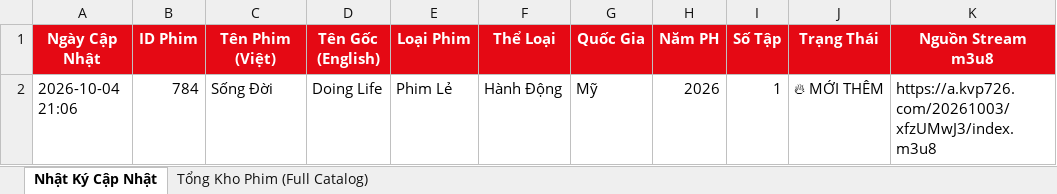
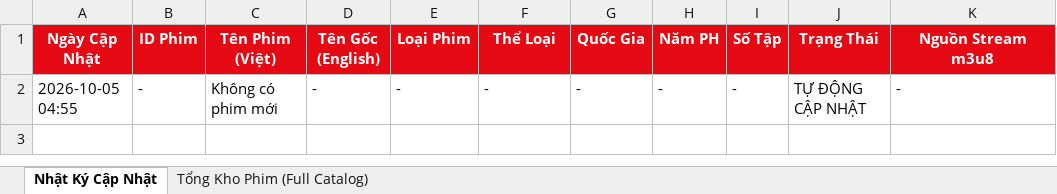
Before and after one commit to exorcisthb/Phim, an Excel workbook: movie_changes_report.xlsx, sheet Nhật Ký Cập Nhật, drawn as a sheet; values as stored, in another font and other column widths than the file's, no borders; removed rows and columns are numbered as before the commit, all else as after; the diff names each change by its address in the sheet, - before the commit and + after, or states it on an @@ line.

```diff
--- a/movie_changes_report.xlsx (sheet Nhật Ký Cập Nhật)
+++ b/movie_changes_report.xlsx (sheet Nhật Ký Cập Nhật)
-row 2: 2026-10-04 21:06 | 784 | Sống Đời | Doing Life | Phim Lẻ | Hành Động | Mỹ | 2026 | 1 | 🔥 MỚI THÊM | https://a.kvp726.com/20261003/xfzUMwJ3/index.m3u8
+row 2: 2026-10-05 04:55 | - | Không có phim mới | - | - | - | - | - | - | TỰ ĐỘNG CẬP NHẬT | -
```
Also changed, not shown: 1 other file.
